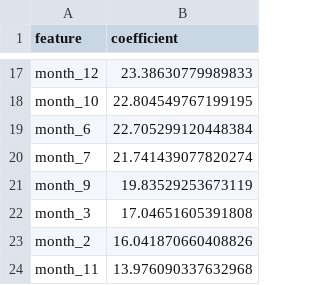
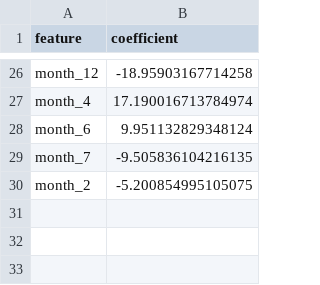
Before and after one commit to recell0478/CS506-Zillow-Rent-Index-Forecasting-Model, a CSV file: outputs/model_coefficients.csv, drawn as a sheet; only a part is shown, gaps mark what is left out; removed rows and columns are numbered as before the commit, all else as after; the diff covers the shown part only; the diff names each change by its address in the sheet, - before the commit and + after, or states it on an @@ line.

```diff
--- a/outputs/model_coefficients.csv
+++ b/outputs/model_coefficients.csv
-B26 (coefficient): 23.38630779989833
+B26 (coefficient): -18.95903167714258
-row 18: month_10 | 22.804549767199195
+row 27: month_4 | 17.190016713784974
-B28 (coefficient): 22.705299120448384
+B28 (coefficient): 9.951132829348124
-B29 (coefficient): 21.741439077820274
+B29 (coefficient): -9.505836104216135
-row 21: month_9 | 19.83529253673119
-row 22: month_3 | 17.04651605391808
-B30 (coefficient): 16.041870660408826
+B30 (coefficient): -5.200854995105075
-row 24: month_11 | 13.976090337632968
```
Also changed, not shown: 17 added rows, 8 removed rows and 7 edited cells elsewhere in this file, 3 other files.
